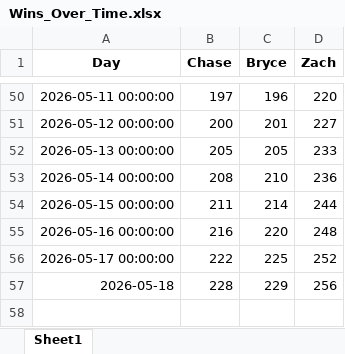
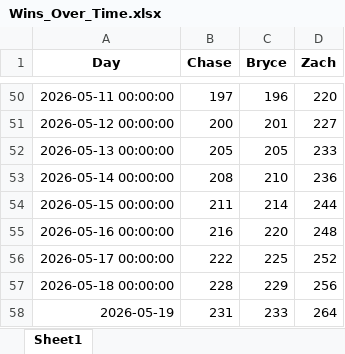
Before and after one commit to zwayne24/MLB-Extravaganza, an Excel workbook: Wins_Over_Time.xlsx, sheet Sheet1, drawn as a sheet; only a part is shown, gaps mark what is left out; values as stored, in another font and other column widths than the file's, no borders; the diff names each change by its address in the sheet, - before the commit and + after, or states it on an @@ line.

```diff
--- a/Wins_Over_Time.xlsx (sheet Sheet1)
+++ b/Wins_Over_Time.xlsx (sheet Sheet1)
-A57 (Day): 2026-05-18
+A57 (Day): 2026-05-18 00:00:00
+row 58: 2026-05-19 | 231 | 233 | 264
```
Also changed, not shown: 1 other file.
